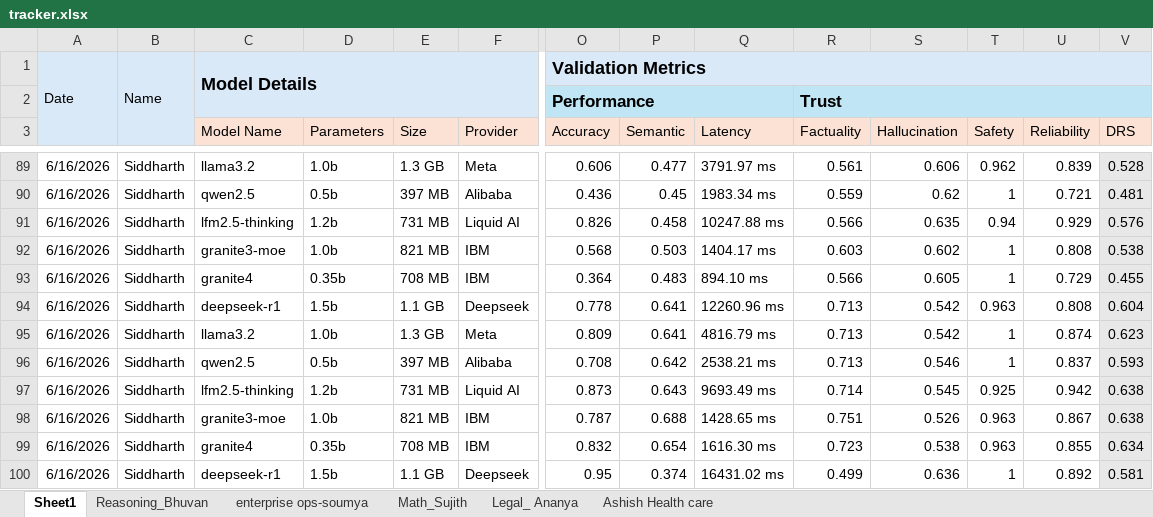
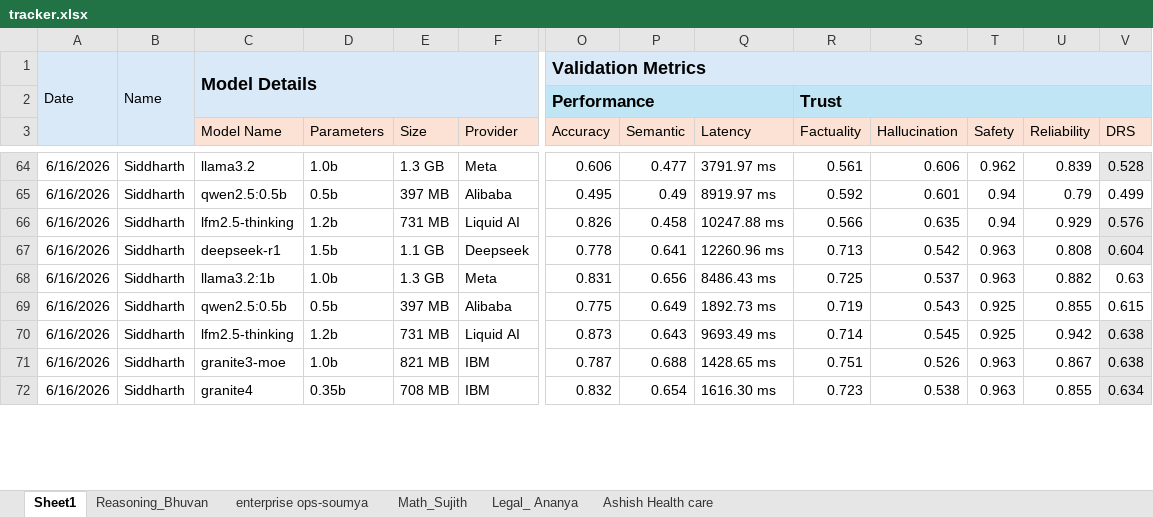
Before and after one commit to TheFoundrys/openvals-website, an Excel workbook: scratch/tracker.xlsx, sheet Sheet1, drawn as a sheet; only a part is shown, gaps mark what is left out; values as stored, in another font and other column widths than the file's, no borders; removed rows and columns are numbered as before the commit, all else as after; rows hold the shown columns only; the diff covers the shown part only; the diff names each change by its address in the sheet, - before the commit and + after, or states it on an @@ line.

```diff
--- a/scratch/tracker.xlsx (sheet Sheet1)
+++ b/scratch/tracker.xlsx (sheet Sheet1)
-C65 (Model Name): qwen2.5
+C65 (Model Name): qwen2.5:0.5b
-O65 (Accuracy): 0.436
+O65 (Accuracy): 0.495
-P65 (Semantic): 0.45
+P65 (Semantic): 0.49
-Q65 (Latency): 1983.34 ms
+Q65 (Latency): 8919.97 ms
-R65 (Factuality): 0.559
+R65 (Factuality): 0.592
-S65 (Hallucination): 0.62
+S65 (Hallucination): 0.601
-T65 (Safety): 1
+T65 (Safety): 0.94
-U65 (Reliability): 0.721
+U65 (Reliability): 0.79
-V65 (DRS): 0.481
+V65 (DRS): 0.499
-V65 fill: #E8E8E8
+V65 fill: none
-row 92: 6/16/2026 | Siddharth | granite3-moe | 1.0b | 821 MB | IBM | 0.568 | 0.503 | 1404.17 ms | 0.603 | 0.602 | 1 | 0.808 | 0.538
-row 93: 6/16/2026 | Siddharth | granite4 | 0.35b | 708 MB | IBM | 0.364 | 0.483 | 894.10 ms | 0.566 | 0.605 | 1 | 0.729 | 0.455
-C68 (Model Name): llama3.2
+C68 (Model Name): llama3.2:1b
-O68 (Accuracy): 0.809
+O68 (Accuracy): 0.831
-P68 (Semantic): 0.641
+P68 (Semantic): 0.656
-Q68 (Latency): 4816.79 ms
+Q68 (Latency): 8486.43 ms
-R68 (Factuality): 0.713
+R68 (Factuality): 0.725
-S68 (Hallucination): 0.542
+S68 (Hallucination): 0.537
-T68 (Safety): 1
+T68 (Safety): 0.963
-U68 (Reliability): 0.874
+U68 (Reliability): 0.882
-V68 (DRS): 0.623
+V68 (DRS): 0.63
-V68:V69 fill: #E8E8E8
+V68:V69 fill: none
-C69 (Model Name): qwen2.5
+C69 (Model Name): qwen2.5:0.5b
-O69 (Accuracy): 0.708
+O69 (Accuracy): 0.775
-P69 (Semantic): 0.642
+P69 (Semantic): 0.649
-Q69 (Latency): 2538.21 ms
+Q69 (Latency): 1892.73 ms
-R69 (Factuality): 0.713
+R69 (Factuality): 0.719
-S69 (Hallucination): 0.546
+S69 (Hallucination): 0.543
-T69 (Safety): 1
+T69 (Safety): 0.925
-U69 (Reliability): 0.837
+U69 (Reliability): 0.855
-V69 (DRS): 0.593
+V69 (DRS): 0.615
-row 100: 6/16/2026 | Siddharth | deepseek-r1 | 1.5b | 1.1 GB | Deepseek | 0.95 | 0.374 | 16431.02 ms | 0.499 | 0.636 | 1 | 0.892 | 0.581
```
Also changed, not shown: 47 removed rows, 92 edited cells and cell formats elsewhere in this sheet, 2 other files.
